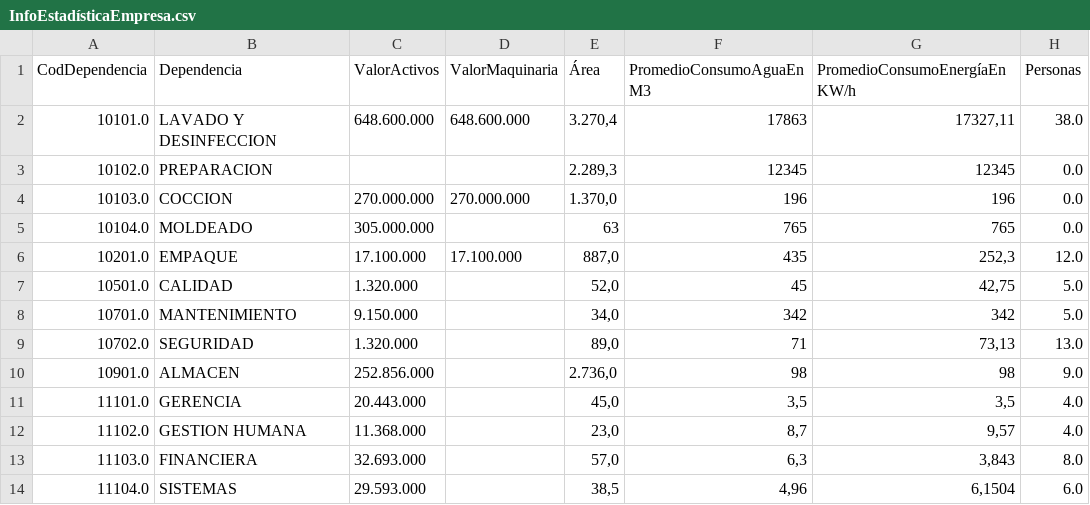
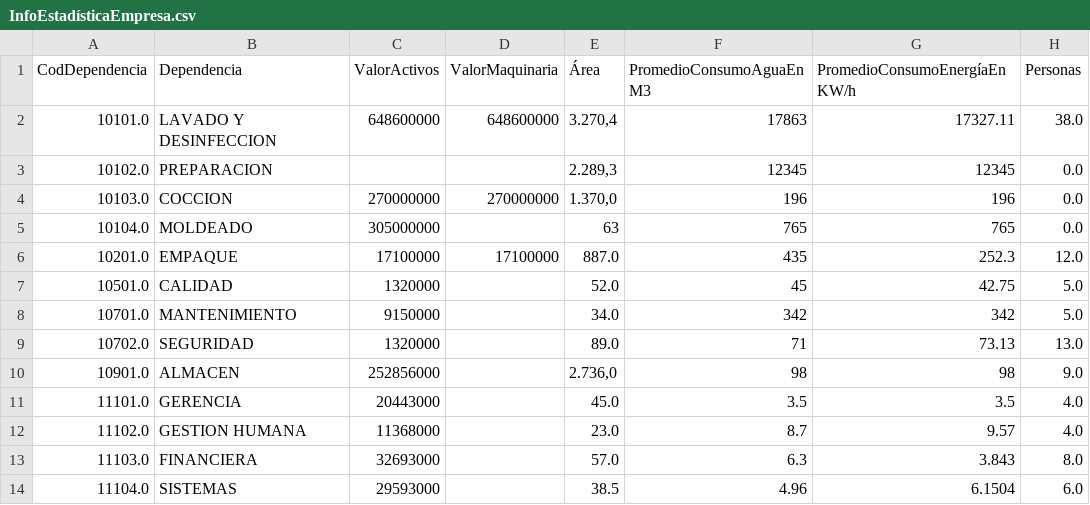
Before and after one commit to SamuelHerrera3/Trabajo-final-analisis-de-datos, a CSV file: carpetaAux/InfoEstadísticaEmpresa.csv, drawn as a sheet.

```diff
--- a/carpetaAux/InfoEstadísticaEmpresa.csv
+++ b/carpetaAux/InfoEstadísticaEmpresa.csv
@@ -1,14 +1,14 @@
 CodDependencia,Dependencia,ValorActivos,ValorMaquinaria,Área,PromedioConsumoAguaEnM3,PromedioConsumoEnergíaEnKW/h,Personas
-10101.0,LAVADO Y DESINFECCION, 648.600.000 , 648.600.000 ," 3.270,4 ",17863,"17327,11",38.0
+10101.0,LAVADO Y DESINFECCION,648600000,648600000," 3.270,4 ",17863,17327.11,38.0
 10102.0,PREPARACION,     ,     ," 2.289,3 ",12345,12345,0.0
-10103.0,COCCION, 270.000.000 , 270.000.000 ," 1.370,0 ",196,196,0.0
-10104.0,MOLDEADO, 305.000.000 ,     ,63,765,765,0.0
-10201.0,EMPAQUE, 17.100.000 , 17.100.000 ," 887,0 ",435,"252,3",12.0
-10501.0,CALIDAD, 1.320.000 ,     ," 52,0 ",45,"42,75",5.0
-10701.0,MANTENIMIENTO, 9.150.000 ,     ," 34,0 ",342,342,5.0
-10702.0,SEGURIDAD, 1.320.000 ,     ," 89,0 ",71,"73,13",13.0
-10901.0,ALMACEN, 252.856.000 ,     ," 2.736,0 ",98,98,9.0
-11101.0,GERENCIA, 20.443.000 ,     ," 45,0 ","3,5","3,5",4.0
-11102.0,GESTION HUMANA, 11.368.000 ,     ," 23,0 ","8,7","9,57",4.0
-11103.0,FINANCIERA, 32.693.000 ,     ," 57,0 ","6,3","3,843",8.0
-11104.0,SISTEMAS, 29.593.000 ,     ," 38,5 ","4,96","6,1504",6.0
+10103.0,COCCION,270000000,270000000," 1.370,0 ",196,196,0.0
+10104.0,MOLDEADO,305000000,     ,63,765,765,0.0
+10201.0,EMPAQUE,17100000,17100000,887.0,435,252.3,12.0
+10501.0,CALIDAD,1320000,     ,52.0,45,42.75,5.0
+10701.0,MANTENIMIENTO,9150000,     ,34.0,342,342,5.0
+10702.0,SEGURIDAD,1320000,     ,89.0,71,73.13,13.0
+10901.0,ALMACEN,252856000,     ," 2.736,0 ",98,98,9.0
+11101.0,GERENCIA,20443000,     ,45.0,3.5,3.5,4.0
+11102.0,GESTION HUMANA,11368000,     ,23.0,8.7,9.57,4.0
+11103.0,FINANCIERA,32693000,     ,57.0,6.3,3.843,8.0
+11104.0,SISTEMAS,29593000,     ,38.5,4.96,6.1504,6.0
```
Also changed, not shown: carpetaAux/ActFijos.csv, 3 other files.
